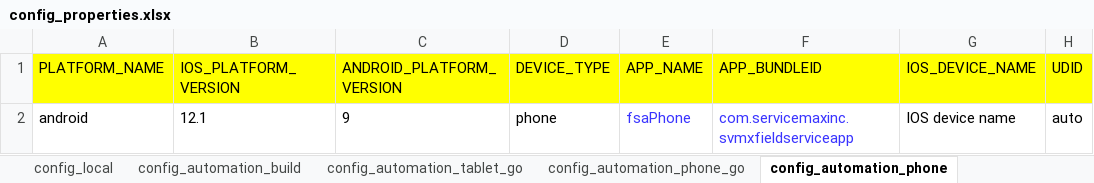
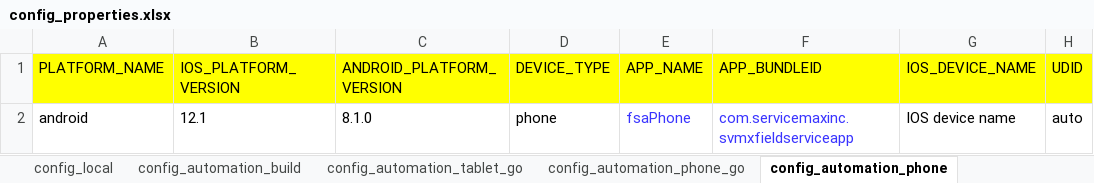
Before and after one commit to svmx-amresh-kumar/SVMX_Catalyst, an Excel workbook: fsaautomation/resources/config_properties.xlsx, sheet config_automation_phone, drawn as a sheet; only a part is shown; values as stored, in another font and other column widths than the file's, no borders; the diff names each change by its address in the sheet, - before the commit and + after, or states it on an @@ line.

Commit message:
added changes for config_properties.xlsx

```diff
--- a/fsaautomation/resources/config_properties.xlsx (sheet config_automation_phone)
+++ b/fsaautomation/resources/config_properties.xlsx (sheet config_automation_phone)
-C2 (ANDROID_PLATFORM_VERSION): 9
+C2 (ANDROID_PLATFORM_VERSION): 8.1.0
```
Also changed, not shown: sheet config_local.
